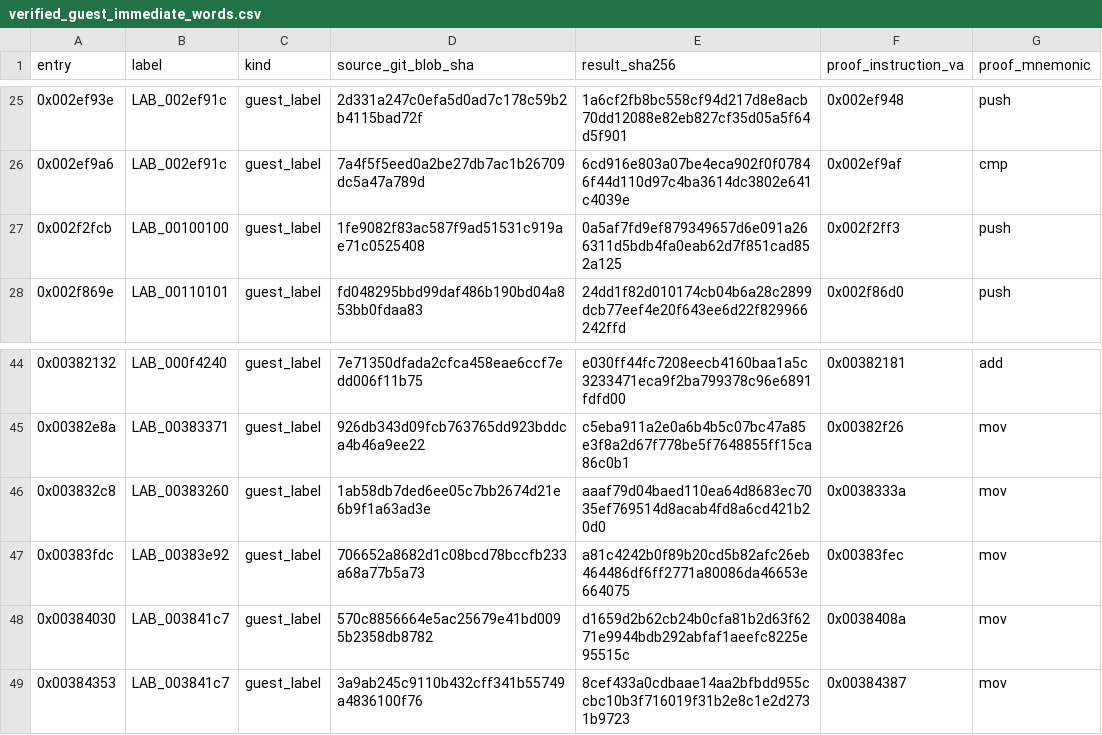
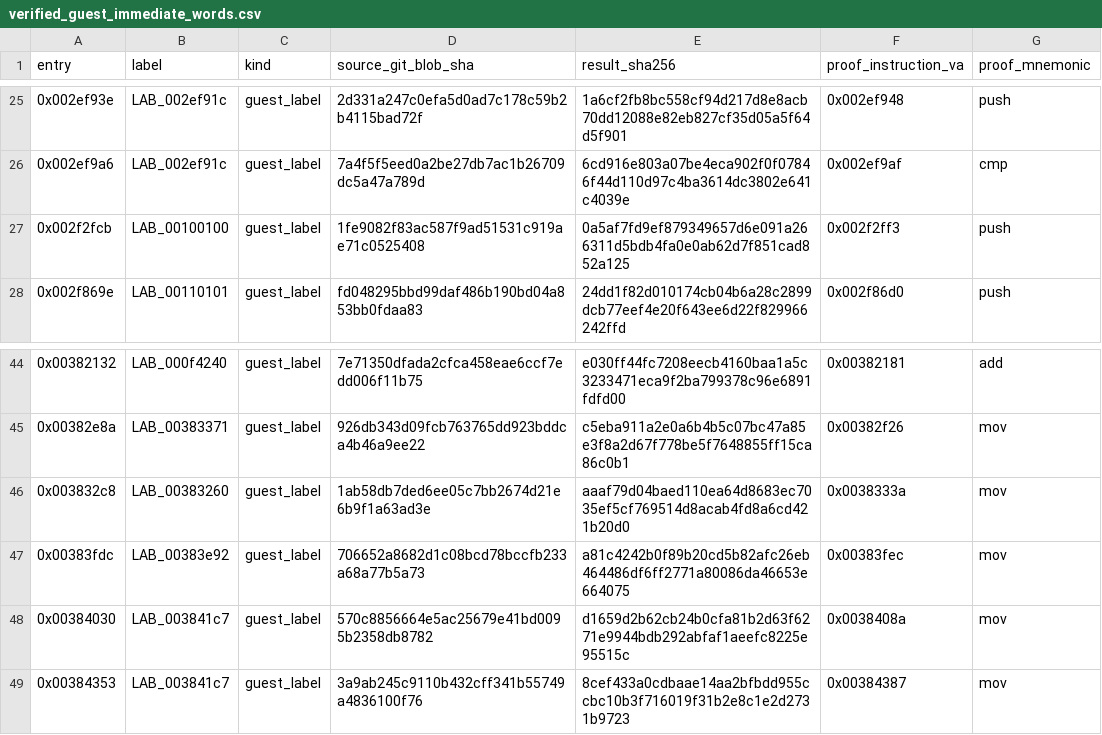
Before and after one commit to firebirdjsb/BruteForceDecomp, a CSV file: metadata/verified_guest_immediate_words.csv, drawn as a sheet; only a part is shown, gaps mark what is left out.

Commit message:
CI: correct two transcribed expected C11 source digests

```diff
--- a/metadata/verified_guest_immediate_words.csv
+++ b/metadata/verified_guest_immediate_words.csv
@@ -26,3 +26,3 @@ entry,label,kind,source_git_blob_sha,result_sha256,proof_instruction_va,proof_mn
 0x002ef9a6,LAB_002ef91c,guest_label,7a4f5f5eed0a2be27db7ac1b26709dc5a47a789d,6cd916e803a07be4eca902f0f07846f44d110d97c4ba3614dc3802e641c4039e,0x002ef9af,cmp
-0x002f2fcb,LAB_00100100,guest_label,1fe9082f83ac587f9ad51531c919ae71c0525408,0a5af7fd9ef879349657d6e091a266311d5bdb4fa0eab62d7f851cad852a125,0x002f2ff3,push
+0x002f2fcb,LAB_00100100,guest_label,1fe9082f83ac587f9ad51531c919ae71c0525408,0a5af7fd9ef879349657d6e091a266311d5bdb4fa0e0ab62d7f851cad852a125,0x002f2ff3,push
 0x002f869e,LAB_00110101,guest_label,fd048295bbd99daf486b190bd04a853bb0fdaa83,24dd1f82d010174cb04b6a28c2899dcb77eef4e20f643ee6d22f829966242ffd,0x002f86d0,push
@@ -45,3 +45,3 @@ entry,label,kind,source_git_blob_sha,result_sha256,proof_instruction_va,proof_mn
 0x00382e8a,LAB_00383371,guest_label,926db343d09fcb763765dd923bddca4b46a9ee22,c5eba911a2e0a6b4b5c07bc47a85e3f8a2d67f778be5f7648855ff15ca86c0b1,0x00382f26,mov
-0x003832c8,LAB_00383260,guest_label,1ab58db7ded6ee05c7bb2674d21e6b9f1a63ad3e,aaaf79d04baed110ea64d8683ec7035ef769514d8acab4fd8a6cd421b20d0,0x0038333a,mov
+0x003832c8,LAB_00383260,guest_label,1ab58db7ded6ee05c7bb2674d21e6b9f1a63ad3e,aaaf79d04baed110ea64d8683ec7035ef5cf769514d8acab4fd8a6cd421b20d0,0x0038333a,mov
 0x00383fdc,LAB_00383e92,guest_label,706652a8682d1c08bcd78bccfb233a68a77b5a73,a81c4242b0f89b20cd5b82afc26eb464486df6ff2771a80086da46653e664075,0x00383fec,mov
```
